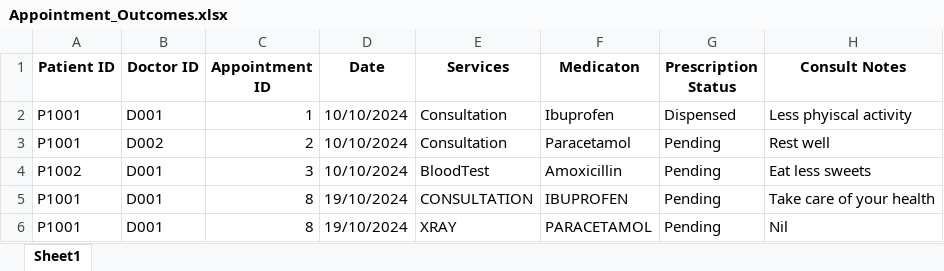
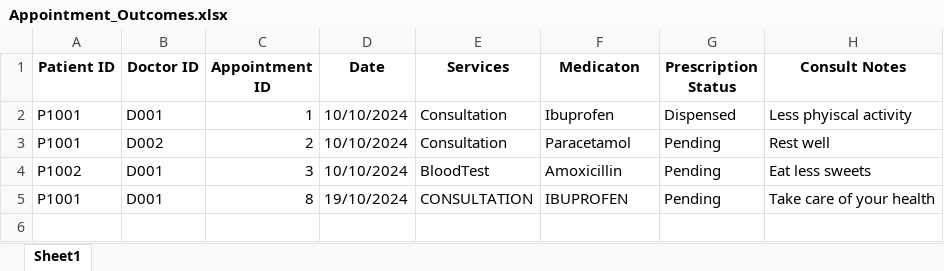
Before and after one commit to theresatree/SC2002, an Excel workbook: sc2002/src/main/resources/Appointment_Outcomes.xlsx, sheet Sheet1, drawn as a sheet; values as stored, in another font and other column widths than the file's, no borders; the diff names each change by its address in the sheet, - before the commit and + after, or states it on an @@ line.

Commit message:
fixed appointOutcome

```diff
--- a/sc2002/src/main/resources/Appointment_Outcomes.xlsx (sheet Sheet1)
+++ b/sc2002/src/main/resources/Appointment_Outcomes.xlsx (sheet Sheet1)
-row 6: P1001 | D001 | 8 | 19/10/2024 | XRAY | PARACETAMOL | Pending | Nil
```
Also changed, not shown: sc2002/target/classes/Appointment_Outcomes.xlsx, 7 other files.
